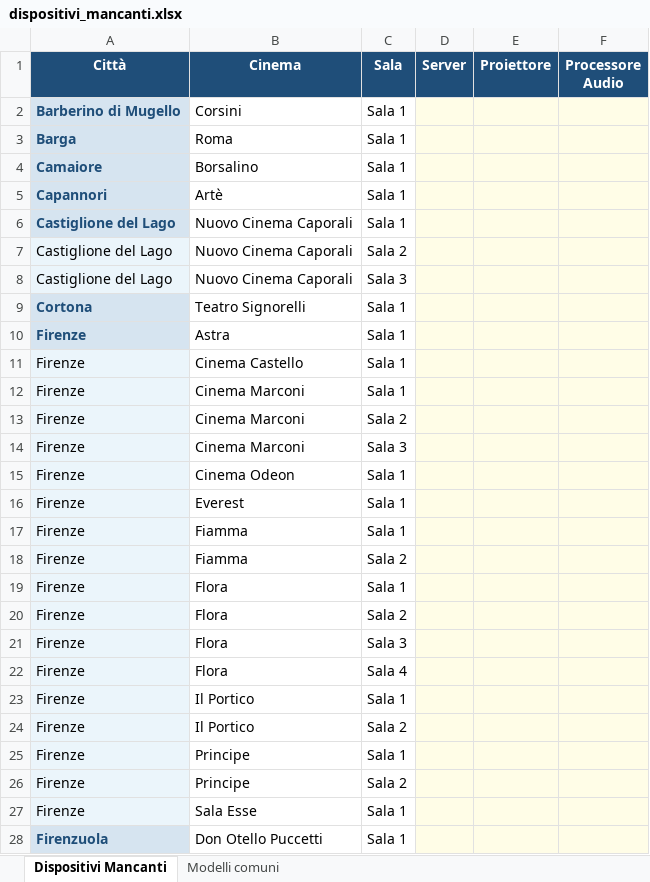
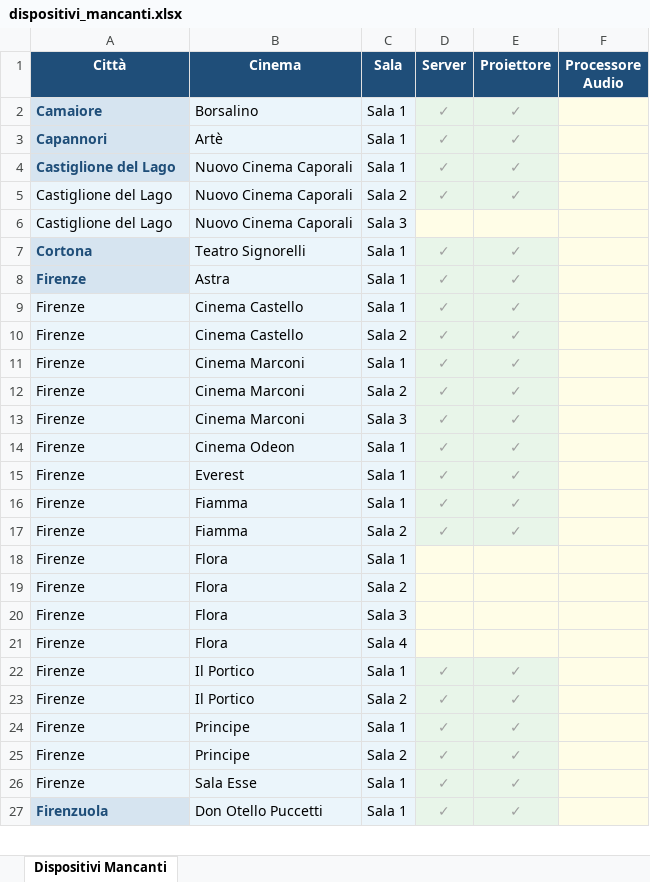
Before and after one commit to Roccotot/Support-Tool, an Excel workbook: dispositivi_mancanti.xlsx, sheet Dispositivi Mancanti, drawn as a sheet; only a part is shown; values as stored, in another font and other column widths than the file's, no borders; removed rows and columns are numbered as before the commit, all else as after; the diff covers the shown part only; the diff names each change by its address in the sheet, - before the commit and + after, or states it on an @@ line.

```diff
--- a/dispositivi_mancanti.xlsx (sheet Dispositivi Mancanti)
+++ b/dispositivi_mancanti.xlsx (sheet Dispositivi Mancanti)
-sheet tab: Modelli comuni
-row 2: Barberino di Mugello | Corsini | Sala 1
-row 3: Barga | Roma | Sala 1
-B2:C9 fill: none
+B2:C9 fill: #EBF5FB
-D2:D5 (Server): (empty)
+D2:D5 (Server): ✓
-E2:E5 (Proiettore): (empty)
+E2:E5 (Proiettore): ✓
-D7:D9 (Server): (empty)
+D7:D9 (Server): ✓
-E7:E9 (Proiettore): (empty)
+E7:E9 (Proiettore): ✓
+row 10: Firenze | Cinema Castello | Sala 2 | ✓ | ✓
-B11:C27 fill: none
+B11:C27 fill: #EBF5FB
-D11:D17 (Server): (empty)
+D11:D17 (Server): ✓
-E11:E17 (Proiettore): (empty)
+E11:E17 (Proiettore): ✓
-D22:D27 (Server): (empty)
+D22:D27 (Server): ✓
-E22:E27 (Proiettore): (empty)
+E22:E27 (Proiettore): ✓
```
Also changed, not shown: 8 added rows, 1 removed row, 80 edited cells and cell formats elsewhere in this sheet.
